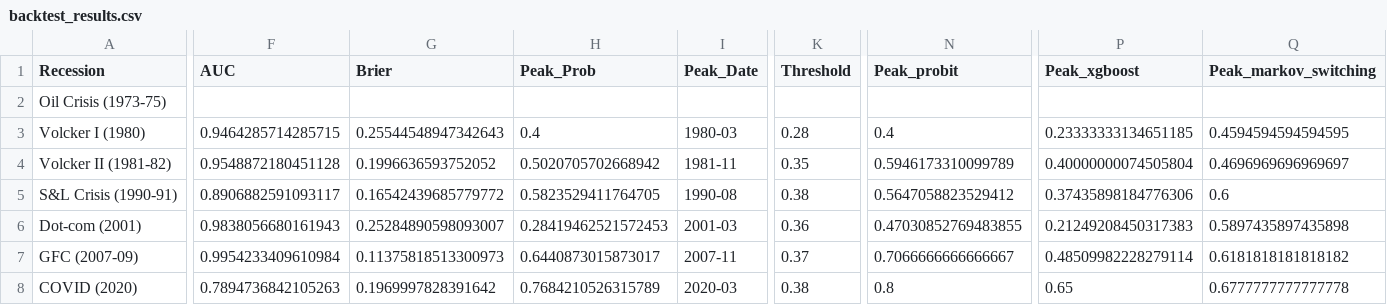
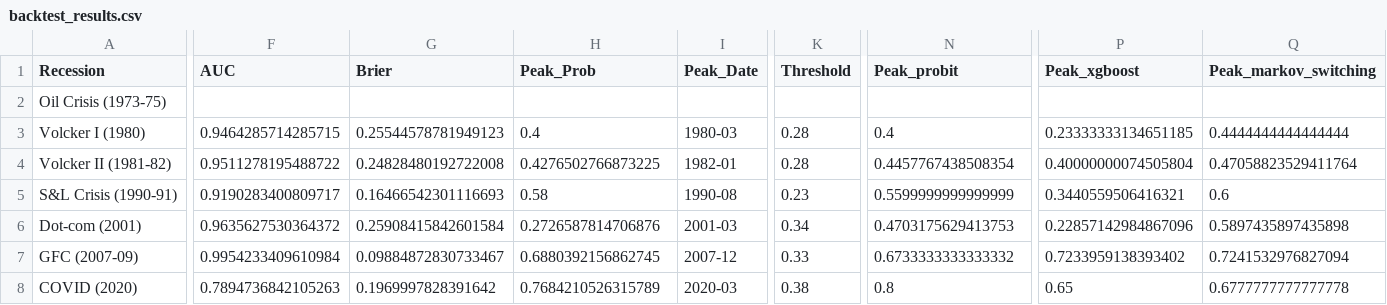
Before and after one commit to ajg5226/Econ-Dashboard, a CSV file: data/models/backtest_results.csv, drawn as a sheet; only a part is shown, gaps mark what is left out; the diff covers the shown part only; the diff names each change by its address in the sheet, - before the commit and + after, or states it on an @@ line.

```diff
--- a/data/models/backtest_results.csv
+++ b/data/models/backtest_results.csv
-G3 (Brier): 0.25544548947342643
+G3 (Brier): 0.25544578781949123
-Q3 (Peak_markov_switching): 0.4594594594594595
+Q3 (Peak_markov_switching): 0.4444444444444444
-F4 (AUC): 0.9548872180451128
+F4 (AUC): 0.9511278195488722
-G4 (Brier): 0.1996636593752052
+G4 (Brier): 0.24828480192722008
-H4 (Peak_Prob): 0.5020705702668942
+H4 (Peak_Prob): 0.4276502766873225
-I4 (Peak_Date): 1981-11
+I4 (Peak_Date): 1982-01
-K4 (Threshold): 0.35
+K4 (Threshold): 0.28
-N4 (Peak_probit): 0.5946173310099789
+N4 (Peak_probit): 0.4457767438508354
-Q4 (Peak_markov_switching): 0.4696969696969697
+Q4 (Peak_markov_switching): 0.47058823529411764
-F5 (AUC): 0.8906882591093117
+F5 (AUC): 0.9190283400809717
-G5 (Brier): 0.16542439685779772
+G5 (Brier): 0.16466542301116693
-H5 (Peak_Prob): 0.5823529411764705
+H5 (Peak_Prob): 0.58
-K5 (Threshold): 0.38
+K5 (Threshold): 0.23
-N5 (Peak_probit): 0.5647058823529412
+N5 (Peak_probit): 0.5599999999999999
-P5 (Peak_xgboost): 0.37435898184776306
+P5 (Peak_xgboost): 0.3440559506416321
-F6 (AUC): 0.9838056680161943
+F6 (AUC): 0.9635627530364372
-G6 (Brier): 0.25284890598093007
+G6 (Brier): 0.25908415842601584
-H6 (Peak_Prob): 0.28419462521572453
+H6 (Peak_Prob): 0.2726587814706876
-K6 (Threshold): 0.36
+K6 (Threshold): 0.34
-N6 (Peak_probit): 0.47030852769483855
+N6 (Peak_probit): 0.4703175629413753
-P6 (Peak_xgboost): 0.21249208450317383
+P6 (Peak_xgboost): 0.22857142984867096
-G7 (Brier): 0.11375818513300973
+G7 (Brier): 0.09884872830733467
-H7 (Peak_Prob): 0.6440873015873017
+H7 (Peak_Prob): 0.6880392156862745
-I7 (Peak_Date): 2007-11
+I7 (Peak_Date): 2007-12
-K7 (Threshold): 0.37
+K7 (Threshold): 0.33
-N7 (Peak_probit): 0.7066666666666667
+N7 (Peak_probit): 0.6733333333333332
-P7 (Peak_xgboost): 0.48509982228279114
+P7 (Peak_xgboost): 0.7233959138393402
-Q7 (Peak_markov_switching): 0.6181818181818182
+Q7 (Peak_markov_switching): 0.7241532976827094
```
Also changed, not shown: 4 edited cells elsewhere in this file, data/models/alfred_vintage_results.csv, data/models/metrics.csv, 20 other files.
